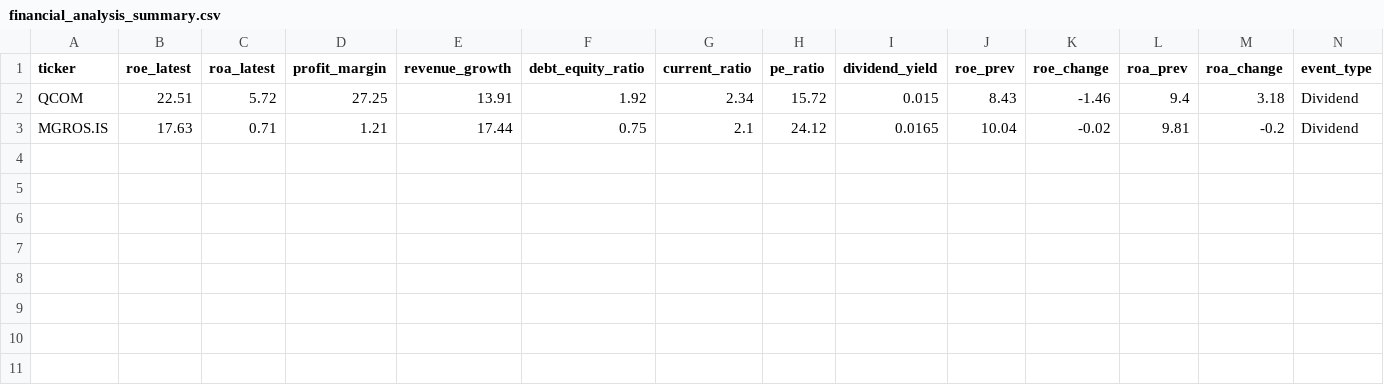
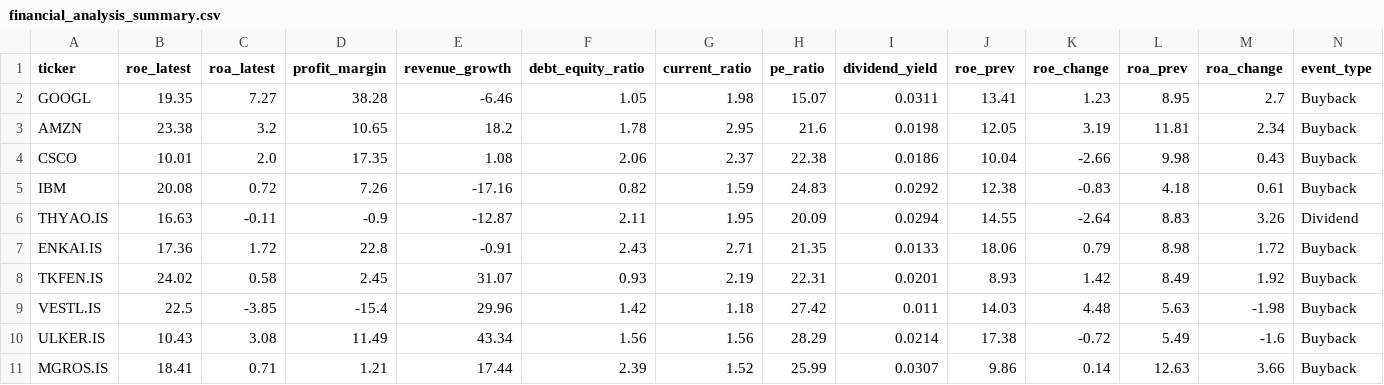
Before and after one commit to Hasaniko34/emre_hasan, a CSV file: results/financial_analysis_summary.csv, drawn as a sheet.

```diff
--- a/results/financial_analysis_summary.csv
+++ b/results/financial_analysis_summary.csv
@@ -1,3 +1,11 @@
 ticker,roe_latest,roa_latest,profit_margin,revenue_growth,debt_equity_ratio,current_ratio,pe_ratio,dividend_yield,roe_prev,roe_change,roa_prev,roa_change,event_type
-QCOM,22.51,5.72,27.25,13.91,1.92,2.34,15.72,0.015,8.43,-1.46,9.4,3.18,Dividend
-MGROS.IS,17.63,0.71,1.21,17.44,0.75,2.1,24.12,0.0165,10.04,-0.02,9.81,-0.2,Dividend
+GOOGL,19.35,7.27,38.28,-6.46,1.05,1.98,15.07,0.0311,13.41,1.23,8.95,2.7,Buyback
+AMZN,23.38,3.2,10.65,18.2,1.78,2.95,21.6,0.0198,12.05,3.19,11.81,2.34,Buyback
+CSCO,10.01,2.0,17.35,1.08,2.06,2.37,22.38,0.0186,10.04,-2.66,9.98,0.43,Buyback
+IBM,20.08,0.72,7.26,-17.16,0.82,1.59,24.83,0.0292,12.38,-0.83,4.18,0.61,Buyback
+THYAO.IS,16.63,-0.11,-0.9,-12.87,2.11,1.95,20.09,0.0294,14.55,-2.64,8.83,3.26,Dividend
+ENKAI.IS,17.36,1.72,22.8,-0.91,2.43,2.71,21.35,0.0133,18.06,0.79,8.98,1.72,Buyback
+TKFEN.IS,24.02,0.58,2.45,31.07,0.93,2.19,22.31,0.0201,8.93,1.42,8.49,1.92,Buyback
+VESTL.IS,22.5,-3.85,-15.4,29.96,1.42,1.18,27.42,0.011,14.03,4.48,5.63,-1.98,Buyback
+ULKER.IS,10.43,3.08,11.49,43.34,1.56,1.56,28.29,0.0214,17.38,-0.72,5.49,-1.6,Buyback
+MGROS.IS,18.41,0.71,1.21,17.44,2.39,1.52,25.99,0.0307,9.86,0.14,12.63,3.66,Buyback
```
Also changed, not shown: data/CSCO_dividends.csv, data/GOOGL.csv, 24 other files.
